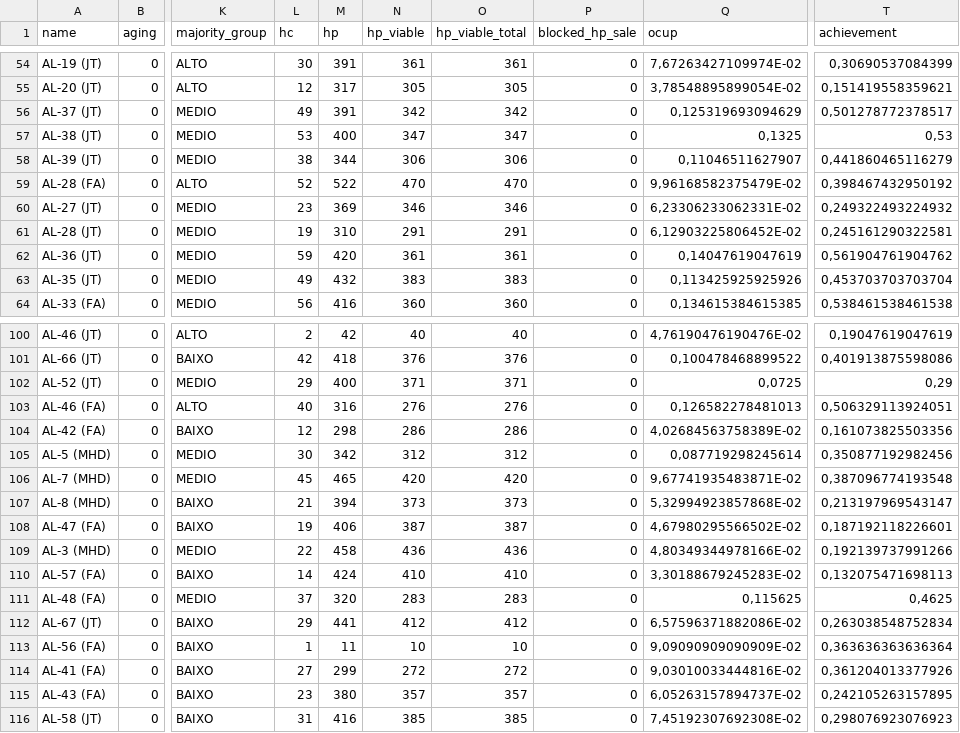
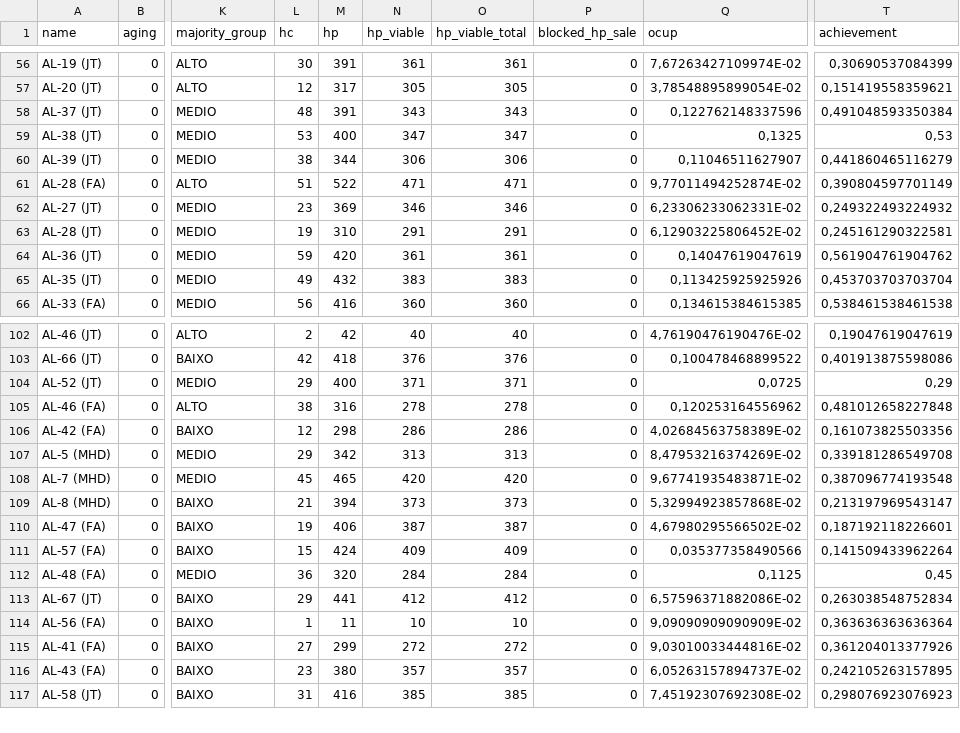
Before and after one commit to timercs/kmz, a CSV file: csv/AL.csv, drawn as a sheet; only a part is shown, gaps mark what is left out; addresses are those after the commit; the diff covers the shown part only; the diff names each change by its address in the sheet, - before the commit and + after, or states it on an @@ line.

```diff
--- a/csv/AL.csv
+++ b/csv/AL.csv
-L58 (hc): 49
+L58 (hc): 48
-N58 (hp_viable): 342
+N58 (hp_viable): 343
-O58 (hp_viable_total): 342
+O58 (hp_viable_total): 343
-Q58 (ocup): 0,125319693094629
+Q58 (ocup): 0,122762148337596
-T58 (achievement): 0,501278772378517
+T58 (achievement): 0,491048593350384
-L61 (hc): 52
+L61 (hc): 51
-N61 (hp_viable): 470
+N61 (hp_viable): 471
-O61 (hp_viable_total): 470
+O61 (hp_viable_total): 471
-Q61 (ocup): 9,96168582375479E-02
+Q61 (ocup): 9,77011494252874E-02
-T61 (achievement): 0,398467432950192
+T61 (achievement): 0,390804597701149
-L105 (hc): 40
+L105 (hc): 38
-N105 (hp_viable): 276
+N105 (hp_viable): 278
-O105 (hp_viable_total): 276
+O105 (hp_viable_total): 278
-Q105 (ocup): 0,126582278481013
+Q105 (ocup): 0,120253164556962
-T105 (achievement): 0,506329113924051
+T105 (achievement): 0,481012658227848
-L107 (hc): 30
+L107 (hc): 29
-N107 (hp_viable): 312
+N107 (hp_viable): 313
-O107 (hp_viable_total): 312
+O107 (hp_viable_total): 313
-Q107 (ocup): 0,087719298245614
+Q107 (ocup): 8,47953216374269E-02
-T107 (achievement): 0,350877192982456
+T107 (achievement): 0,339181286549708
@@ row 109 moved to row 40: AL-3 (MHD) @@
-L111 (hc): 14
+L111 (hc): 15
-N111 (hp_viable): 410
+N111 (hp_viable): 409
-O111 (hp_viable_total): 410
+O111 (hp_viable_total): 409
-Q111 (ocup): 3,30188679245283E-02
+Q111 (ocup): 0,035377358490566
-T111 (achievement): 0,132075471698113
+T111 (achievement): 0,141509433962264
-L112 (hc): 37
+L112 (hc): 36
-N112 (hp_viable): 283
+N112 (hp_viable): 284
-O112 (hp_viable_total): 283
+O112 (hp_viable_total): 284
-Q112 (ocup): 0,115625
+Q112 (ocup): 0,1125
-T112 (achievement): 0,4625
+T112 (achievement): 0,45
```
Also changed, not shown: 1 moved row and 161 edited cells elsewhere in this file, csv/AC.csv, csv/AP.csv, 4 other files.
